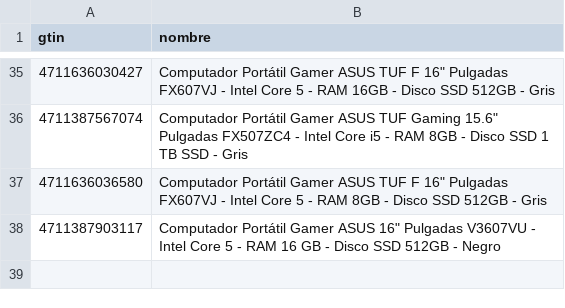
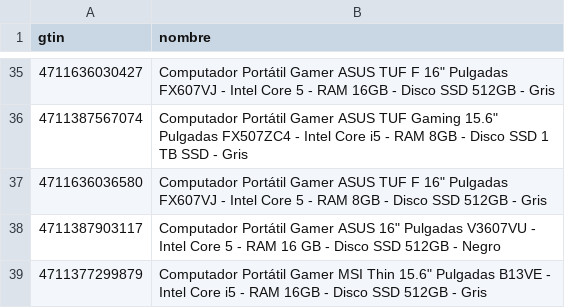
Before and after one commit to Devin-mac/AlkostoAlertPrice, a CSV file: gtins.csv, drawn as a sheet; only a part is shown, gaps mark what is left out.

```diff
--- a/gtins.csv
+++ b/gtins.csv
@@ -38 +38,2 @@ gtin,nombre
 4711387903117,"Computador Portátil Gamer ASUS 16"" Pulgadas V3607VU - Intel Core 5 - RAM 16 GB - Disco SSD 512GB - Negro"
+4711377299879,"Computador Portátil Gamer MSI Thin 15.6"" Pulgadas B13VE - Intel Core i5 - RAM 16GB - Disco SSD 512GB - Gris"
```
Also changed, not shown: productos.csv, 1 other file.
